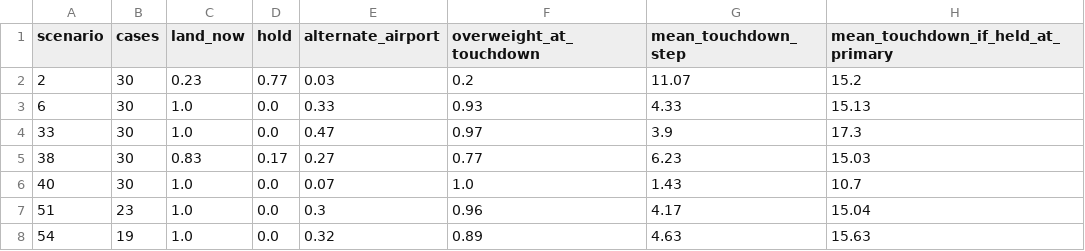
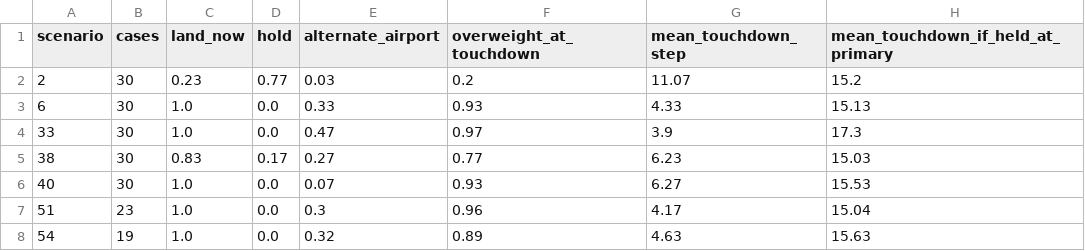
Before and after one commit to Rithvik-Ambati/airspace-rerouting-simulator, a CSV file: results/e7_landing_decisions.csv, drawn as a sheet.

```diff
--- a/results/e7_landing_decisions.csv
+++ b/results/e7_landing_decisions.csv
@@ -5,3 +5,3 @@ scenario,cases,land_now,hold,alternate_airport,overweight_at_touchdown,mean_touc
 38,30,0.83,0.17,0.27,0.77,6.23,15.03
-40,30,1.0,0.0,0.07,1.0,1.43,10.7
+40,30,1.0,0.0,0.07,0.93,6.27,15.53
 51,23,1.0,0.0,0.3,0.96,4.17,15.04
```
Also changed, not shown: results/e7_landing_decisions_raw.csv, 4 other files.
